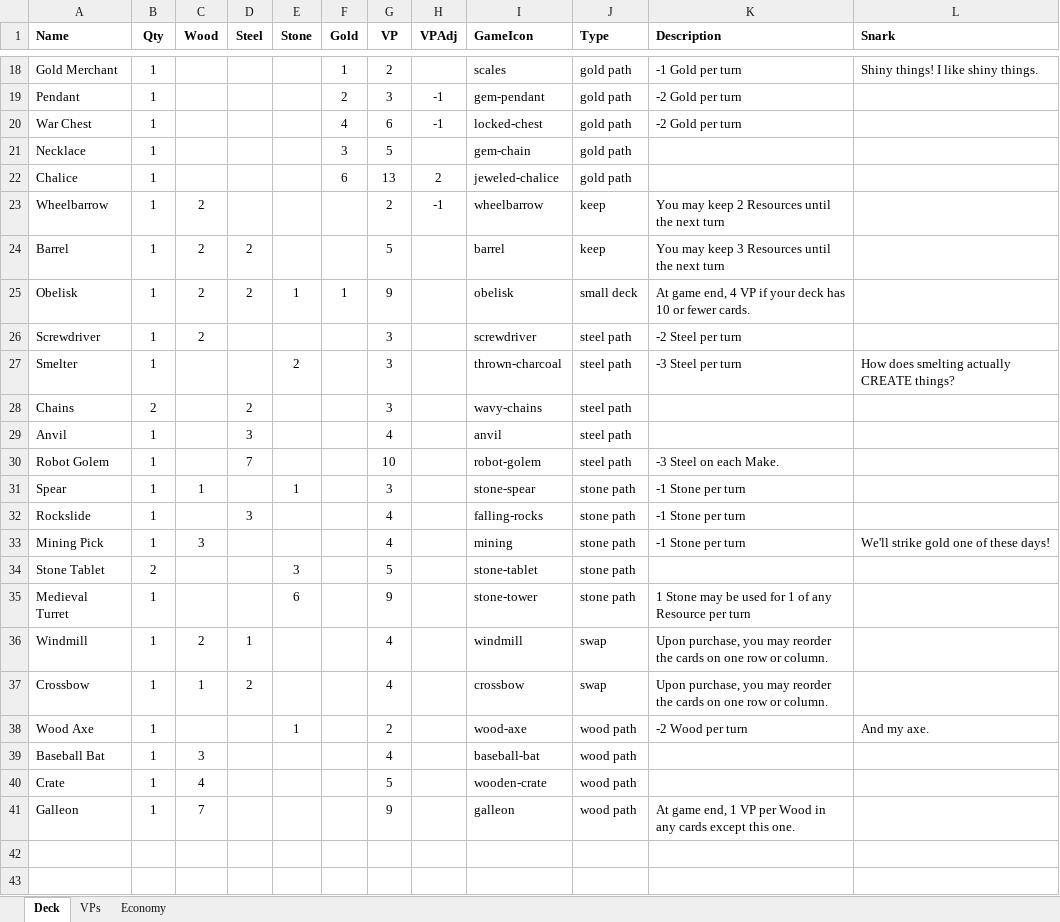
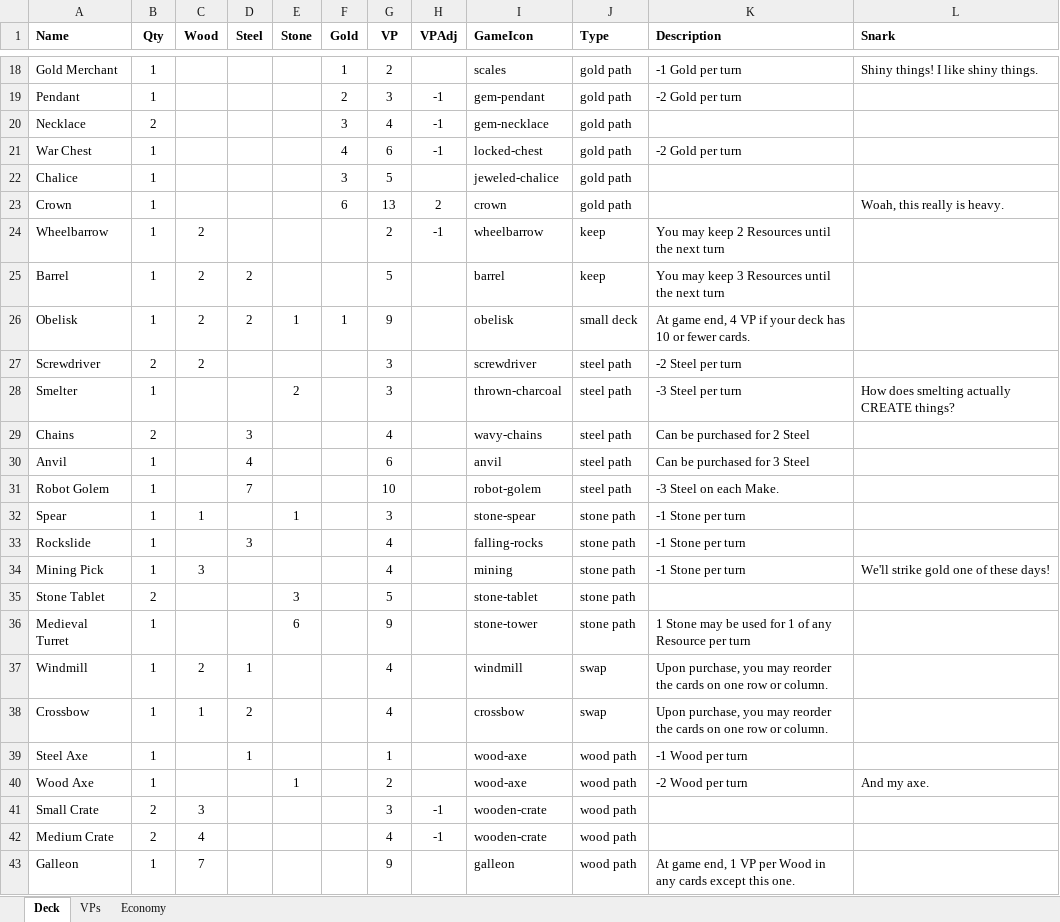
Before and after one commit to andymeneely/project-spider-monkey, an Excel workbook: data/deck.xlsx, sheet Deck, drawn as a sheet; only a part is shown, gaps mark what is left out; values as stored, in another font and other column widths than the file's, no borders; removed rows and columns are numbered as before the commit, all else as after; the diff names each change by its address in the sheet, - before the commit and + after, or states it on an @@ line.

Commit message:
Balance: add early game cards to prolong initial buildup gameplay
* Added Necklace to make the gold path a little smoother
* Chalice -->Crown, and then Chalice is now its own thing
* Additional Necklace, made a 4vp to be early game too
* Additional Screwdriver
* Chains and anvils are more useful now
* Added Steel Axe to fill out symmetry
* Baseball Bat --> Small Crate
* Added Large Crate

```diff
--- a/data/deck.xlsx (sheet Deck)
+++ b/data/deck.xlsx (sheet Deck)
+row 20: Necklace | 2 |  |  |  | 3 | 4 | -1 | gem-necklace | gold path
-row 21: Necklace | 1 |  |  |  | 3 | 5 |  | gem-chain | gold path
-F22 (Gold): 6
+F22 (Gold): 3
-G22 (VP): 13
+G22 (VP): 5
-H22 (VPAdj): 2
+H22 (VPAdj): (empty)
+row 23: Crown | 1 |  |  |  | 6 | 13 | 2 | crown | gold path |  | Woah, this really is heavy.
-B27 (Qty): 1
+B27 (Qty): 2
-D29 (Steel): 2
+D29 (Steel): 3
-G29 (VP): 3
+G29 (VP): 4
-K29 (Description): (empty)
+K29 (Description): Can be purchased for 2 Steel
-D30 (Steel): 3
+D30 (Steel): 4
-G30 (VP): 4
+G30 (VP): 6
-K30 (Description): (empty)
+K30 (Description): Can be purchased for 3 Steel
+row 39: Steel Axe | 1 |  | 1 |  |  | 1 |  | wood-axe | wood path | -1 Wood per turn
-row 39: Baseball Bat | 1 | 3 |  |  |  | 4 |  | baseball-bat | wood path
-row 40: Crate | 1 | 4 |  |  |  | 5 |  | wooden-crate | wood path
+row 41: Small Crate | 2 | 3 |  |  |  | 3 | -1 | wooden-crate | wood path
+row 42: Medium Crate | 2 | 4 |  |  |  | 4 | -1 | wooden-crate | wood path
```
Also changed, not shown: sheet Economy, formulas that keep their value, 1 other file.
